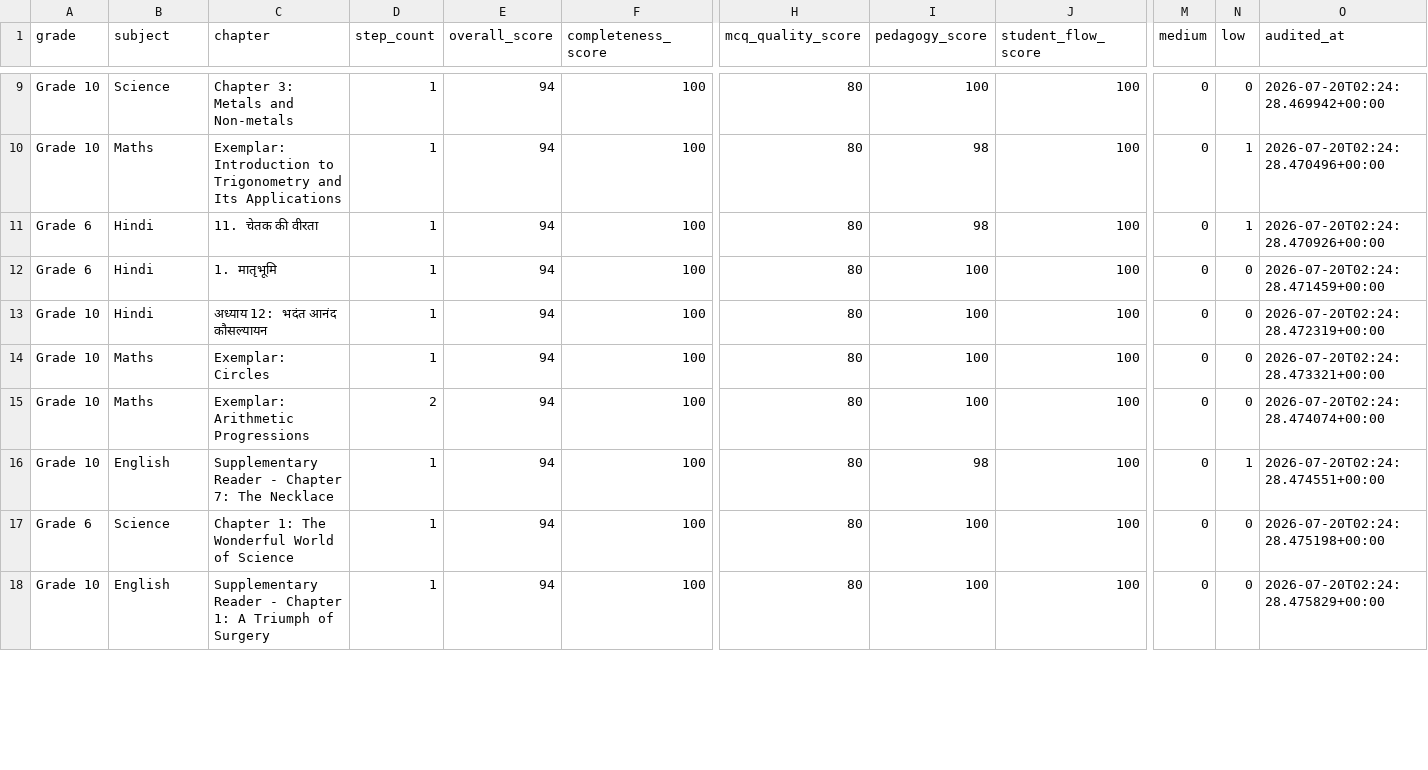
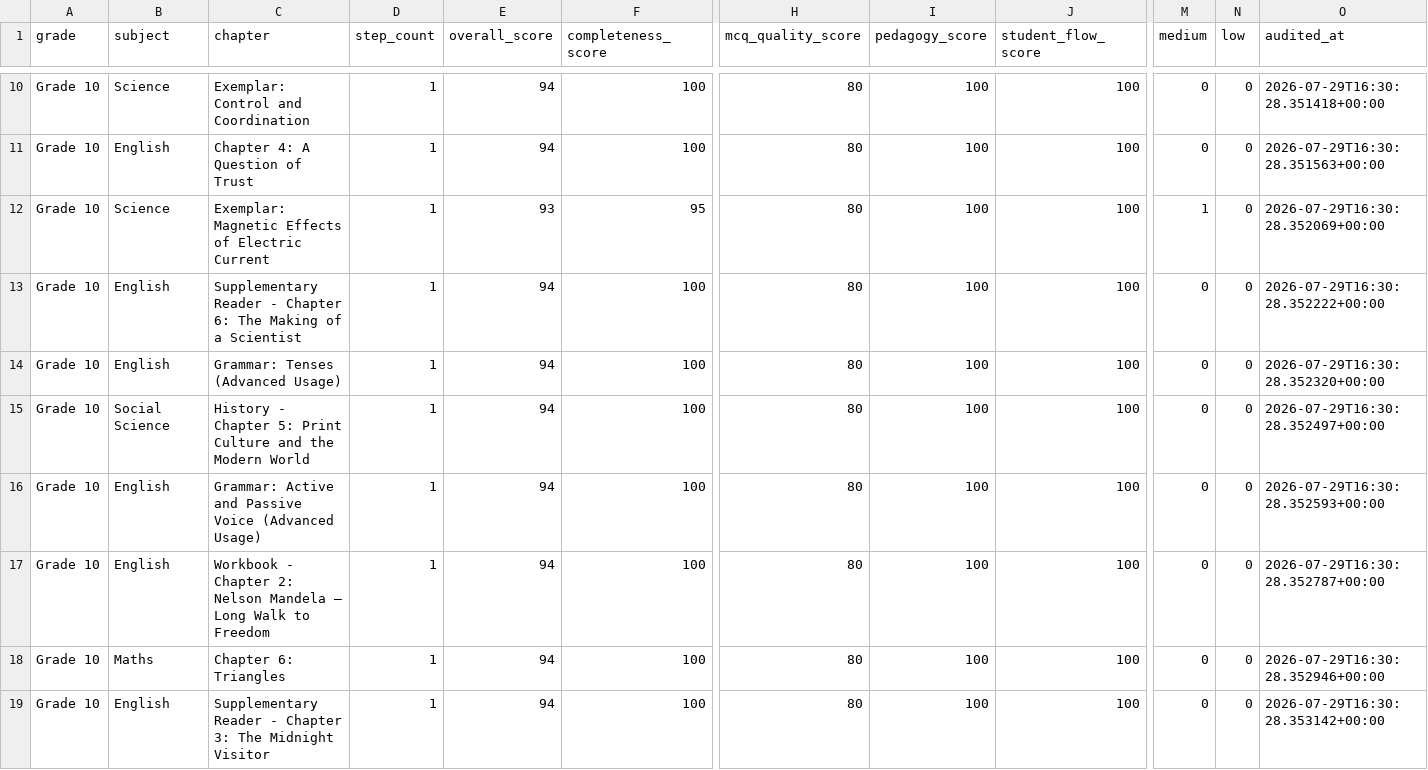
Before and after one commit to pradipbhuyan/likha-poha-ai, a CSV file: backend/reports/lesson_quality/lesson_quality_summary.csv, drawn as a sheet; only a part is shown, gaps mark what is left out; removed rows and columns are numbered as before the commit, all else as after; rows hold the shown columns only; the diff covers the shown part only; the diff names each change by its address in the sheet, - before the commit and + after, or states it on an @@ line.

```diff
--- a/backend/reports/lesson_quality/lesson_quality_summary.csv
+++ b/backend/reports/lesson_quality/lesson_quality_summary.csv
-C10 (chapter): Chapter 3: Metals and Non-metals
+C10 (chapter): Exemplar: Control and Coordination
-O10 (audited_at): 2026-07-20T02:24:28.469942+00:00
+O10 (audited_at): 2026-07-29T16:30:28.351418+00:00
-B11 (subject): Maths
+B11 (subject): English
-C11 (chapter): Exemplar: Introduction to Trigonometry and Its Applications
+C11 (chapter): Chapter 4: A Question of Trust
-I11 (pedagogy_score): 98
+I11 (pedagogy_score): 100
-N11 (low): 1
+N11 (low): 0
-O11 (audited_at): 2026-07-20T02:24:28.470496+00:00
+O11 (audited_at): 2026-07-29T16:30:28.351563+00:00
-row 11: Grade 6 | Hindi | 11. चेतक की वीरता | 1 | 94 | 100 | 80 | 98 | 100 | 0 | 1 | 2026-07-20T02:24:28.470926+00:00
+row 12: Grade 10 | Science | Exemplar: Magnetic Effects of Electric Current | 1 | 93 | 95 | 80 | 100 | 100 | 1 | 0 | 2026-07-29T16:30:28.352069+00:00
-A13 (grade): Grade 6
+A13 (grade): Grade 10
-B13:B14 (subject): Hindi
+B13:B14 (subject): English
-C13 (chapter): 1. मातृभूमि
+C13 (chapter): Supplementary Reader - Chapter 6: The Making of a Scientist
-O13 (audited_at): 2026-07-20T02:24:28.471459+00:00
+O13 (audited_at): 2026-07-29T16:30:28.352222+00:00
-C14 (chapter): अध्याय 12: भदंत आनंद कौसल्यायन
+C14 (chapter): Grammar: Tenses (Advanced Usage)
-O14 (audited_at): 2026-07-20T02:24:28.472319+00:00
+O14 (audited_at): 2026-07-29T16:30:28.352320+00:00
-B15 (subject): Maths
+B15 (subject): Social Science
-C15 (chapter): Exemplar: Circles
+C15 (chapter): History - Chapter 5: Print Culture and the Modern World
-O15 (audited_at): 2026-07-20T02:24:28.473321+00:00
+O15 (audited_at): 2026-07-29T16:30:28.352497+00:00
-B16 (subject): Maths
+B16 (subject): English
-C16 (chapter): Exemplar: Arithmetic Progressions
+C16 (chapter): Grammar: Active and Passive Voice (Advanced Usage)
-D16 (step_count): 2
+D16 (step_count): 1
-O16 (audited_at): 2026-07-20T02:24:28.474074+00:00
+O16 (audited_at): 2026-07-29T16:30:28.352593+00:00
-C17 (chapter): Supplementary Reader - Chapter 7: The Necklace
+C17 (chapter): Workbook - Chapter 2: Nelson Mandela — Long Walk to Freedom
-I17 (pedagogy_score): 98
+I17 (pedagogy_score): 100
-N17 (low): 1
+N17 (low): 0
-O17 (audited_at): 2026-07-20T02:24:28.474551+00:00
+O17 (audited_at): 2026-07-29T16:30:28.352787+00:00
-A18 (grade): Grade 6
+A18 (grade): Grade 10
-B18 (subject): Science
+B18 (subject): Maths
-C18 (chapter): Chapter 1: The Wonderful World of Science
+C18 (chapter): Chapter 6: Triangles
-O18 (audited_at): 2026-07-20T02:24:28.475198+00:00
+O18 (audited_at): 2026-07-29T16:30:28.352946+00:00
-C19 (chapter): …- Chapter 1: A Triumph of Surgery
+C19 (chapter): …- Chapter 3: The Midnight Visitor
-O19 (audited_at): 2026-07-20T02:24:28.475829+00:00
+O19 (audited_at): 2026-07-29T16:30:28.353142+00:00
```
Also changed, not shown: 1 added row and 36 edited cells elsewhere in this file, 10 other files.
